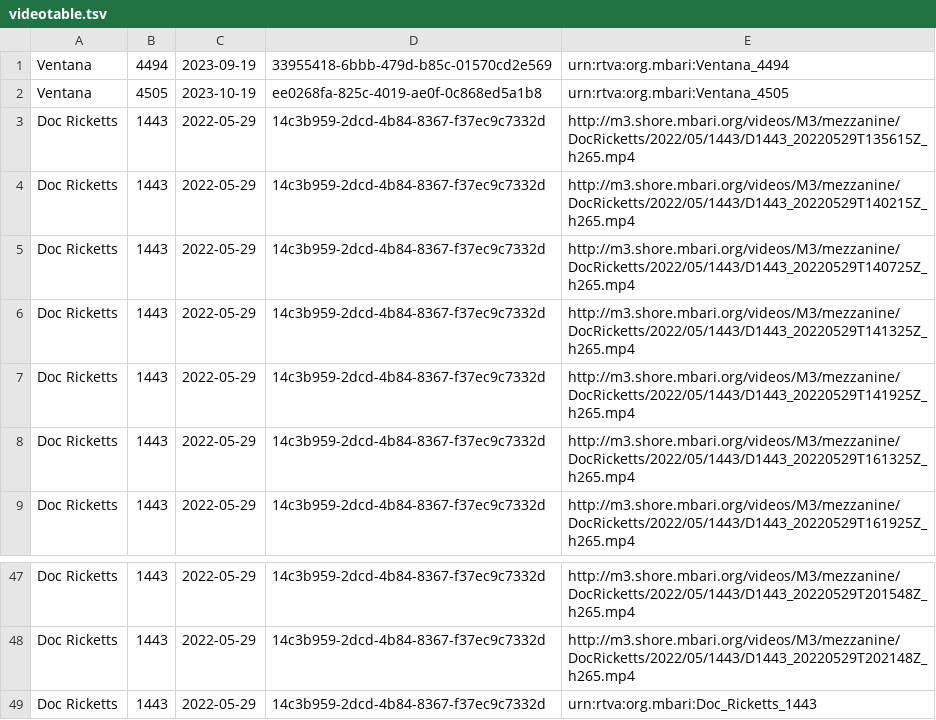
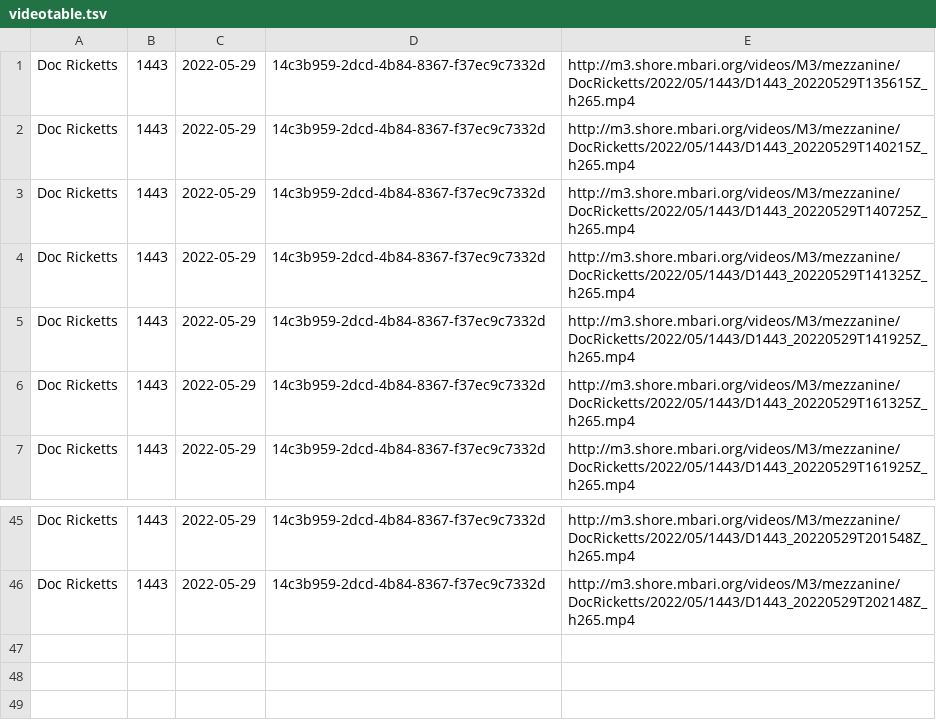
Before and after one commit to mbari-org/aipipeline, a TSV file: aipipeline/projects/bio/data/videotable.tsv, drawn as a sheet; only a part is shown, gaps mark what is left out.

Commit message:
chore(bio): removed entries that cannot be searched

```diff
--- a/aipipeline/projects/bio/data/videotable.tsv
+++ b/aipipeline/projects/bio/data/videotable.tsv
@@ -1,3 +1 @@
-Ventana	4494	2023-09-19	33955418-6bbb-479d-b85c-01570cd2e569	urn:rtva:org.mbari:Ventana_4494
-Ventana	4505	2023-10-19	ee0268fa-825c-4019-ae0f-0c868ed5a1b8	urn:rtva:org.mbari:Ventana_4505
 Doc Ricketts	1443	2022-05-29	14c3b959-2dcd-4b84-8367-f37ec9c7332d	http://m3.shore.mbari.org/videos/M3/mezzanine/DocRicketts/2022/05/1443/D1443_20220529T135615Z_h265.mp4
@@ -48,2 +46 @@ Doc Ricketts	1443	2022-05-29	14c3b959-2dcd-4b84-8367-f37ec9c7332d	http://m3.shor
 Doc Ricketts	1443	2022-05-29	14c3b959-2dcd-4b84-8367-f37ec9c7332d	http://m3.shore.mbari.org/videos/M3/mezzanine/DocRicketts/2022/05/1443/D1443_20220529T202148Z_h265.mp4
-Doc Ricketts	1443	2022-05-29	14c3b959-2dcd-4b84-8367-f37ec9c7332d	urn:rtva:org.mbari:Doc_Ricketts_1443
```
